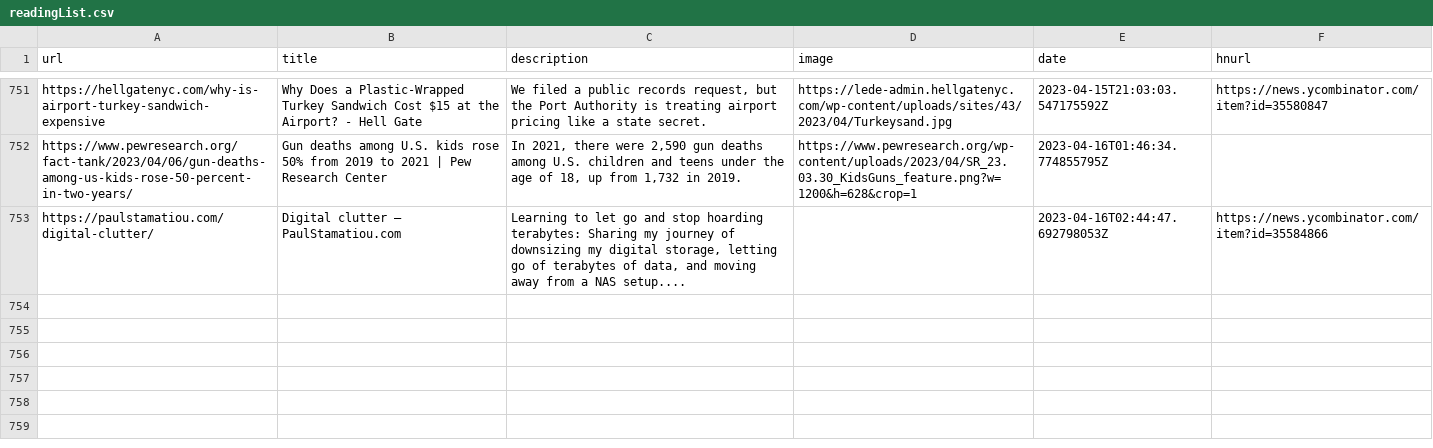
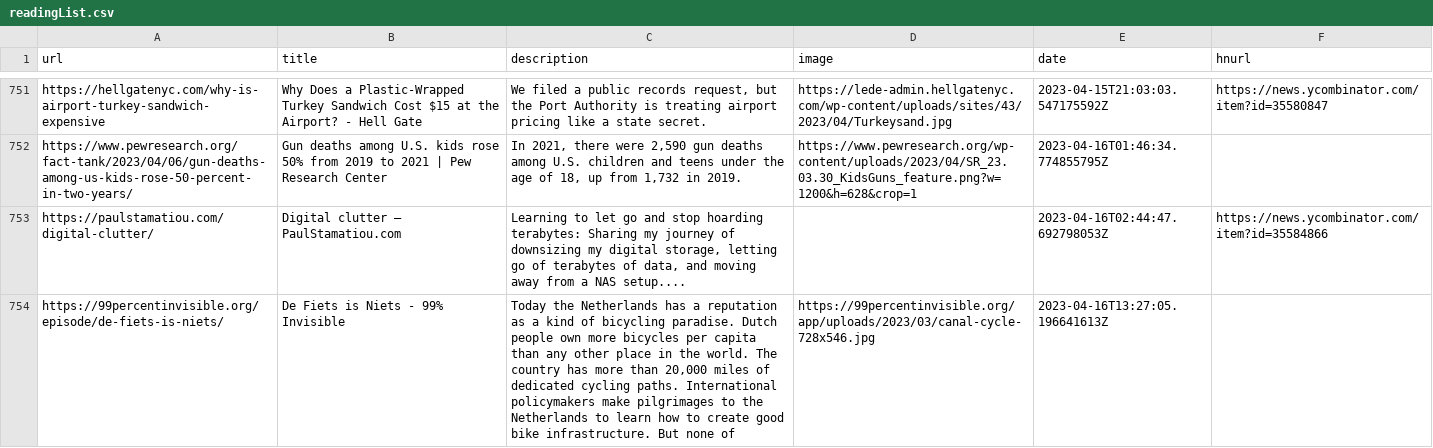
Before and after one commit to zanshin/readingList, a CSV file: readingList.csv, drawn as a sheet; only a part is shown, gaps mark what is left out; the diff names each change by its address in the sheet, - before the commit and + after, or states it on an @@ line.

Commit message:
Automated reading list update on Sun Apr 16 13:27:05 UTC 2023

```diff
--- a/readingList.csv
+++ b/readingList.csv
+row 754: https://99percentinvisible.org/episode/de-fiets-is-niets/ | De Fiets is Niets - 99% Invisible | Today the Netherlands has a reputation as a kind of bicycling paradise. Dutch people own more bicycles per capita than any other place in the world. The country has more than 20,000 miles of dedicated cycling paths. International policymakers make pilgrimages to the Netherlands to learn how to create good bike infrastructure. But none of | https://99percentinvisible.org/app/uploads/2023/03/canal-cycle-728x546.jpg | 2023-04-16T13:27:05.196641613Z
```
